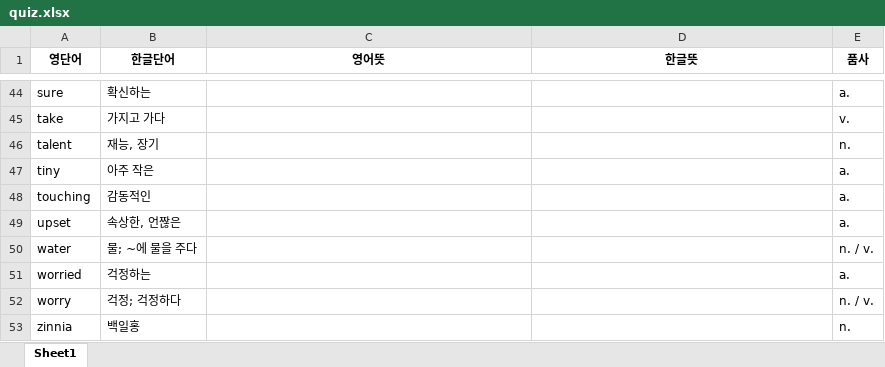
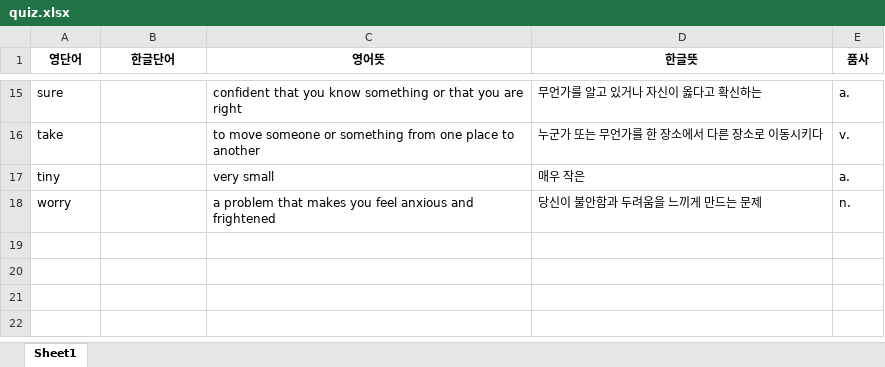
Before and after one commit to hipotato506/hipotato506.github.io, an Excel workbook: quiz.xlsx, sheet Sheet1, drawn as a sheet; only a part is shown, gaps mark what is left out; values as stored, in another font and other column widths than the file's, no borders; removed rows and columns are numbered as before the commit, all else as after; the diff covers the shown part only; the diff names each change by its address in the sheet, - before the commit and + after, or states it on an @@ line.

```diff
--- a/quiz.xlsx (sheet Sheet1)
+++ b/quiz.xlsx (sheet Sheet1)
-B15 (한글단어): 확신하는
+B15 (한글단어): (empty)
-C15 (영어뜻): (empty)
+C15 (영어뜻): confident that you know something or that you are right
-D15 (한글뜻): (empty)
+D15 (한글뜻): 무언가를 알고 있거나 자신이 옳다고 확신하는
-B16 (한글단어): 가지고 가다
+B16 (한글단어): (empty)
-C16 (영어뜻): (empty)
+C16 (영어뜻): to move someone or something from one place to another
-D16 (한글뜻): (empty)
+D16 (한글뜻): 누군가 또는 무언가를 한 장소에서 다른 장소로 이동시키다
-row 46: talent | 재능, 장기 |  |  | n.
-B17 (한글단어): 아주 작은
+B17 (한글단어): (empty)
-C17 (영어뜻): (empty)
+C17 (영어뜻): very small
-D17 (한글뜻): (empty)
+D17 (한글뜻): 매우 작은
-row 48: touching | 감동적인 |  |  | a.
-row 49: upset | 속상한, 언짢은 |  |  | a.
-row 50: water | 물; ~에 물을 주다 |  |  | n. / v.
-row 51: worried | 걱정하는 |  |  | a.
-B18 (한글단어): 걱정; 걱정하다
+B18 (한글단어): (empty)
-C18 (영어뜻): (empty)
+C18 (영어뜻): a problem that makes you feel anxious and frightened
-D18 (한글뜻): (empty)
+D18 (한글뜻): 당신이 불안함과 두려움을 느끼게 만드는 문제
-E18 (품사): n. / v.
+E18 (품사): n.
-row 53: zinnia | 백일홍 |  |  | n.
```
Also changed, not shown: 29 removed rows and 40 edited cells elsewhere in this sheet.
